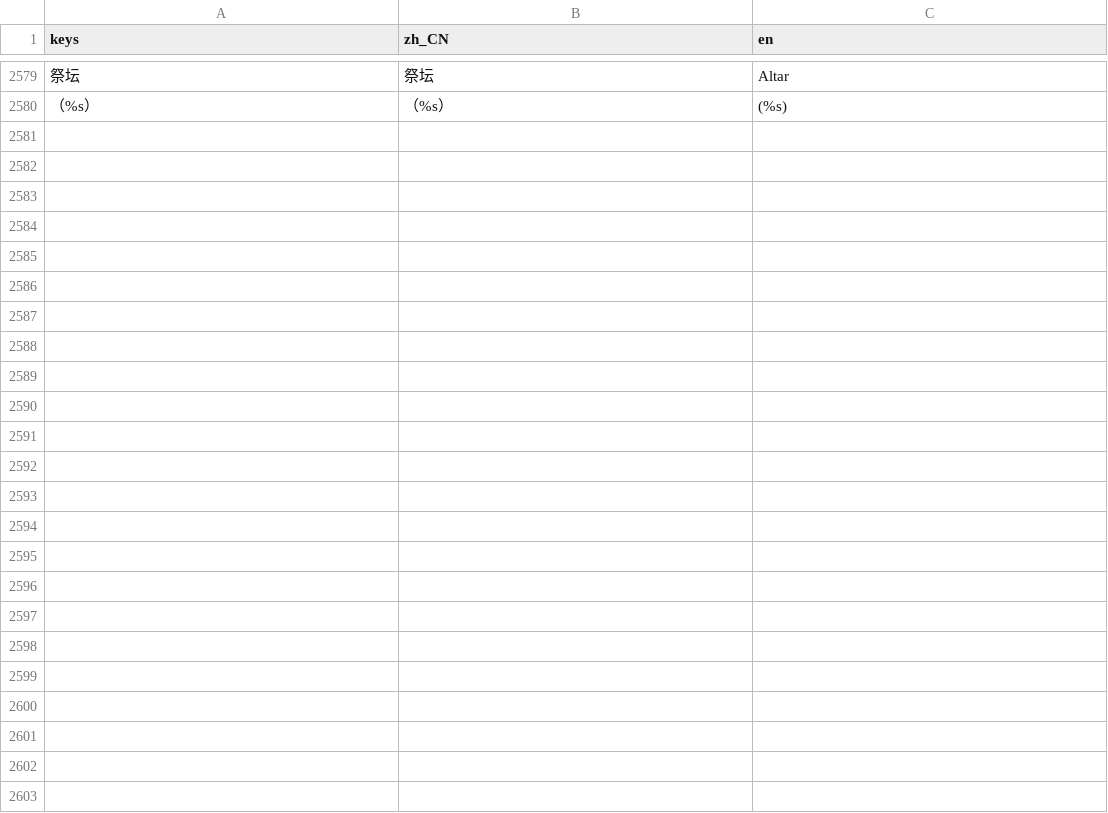
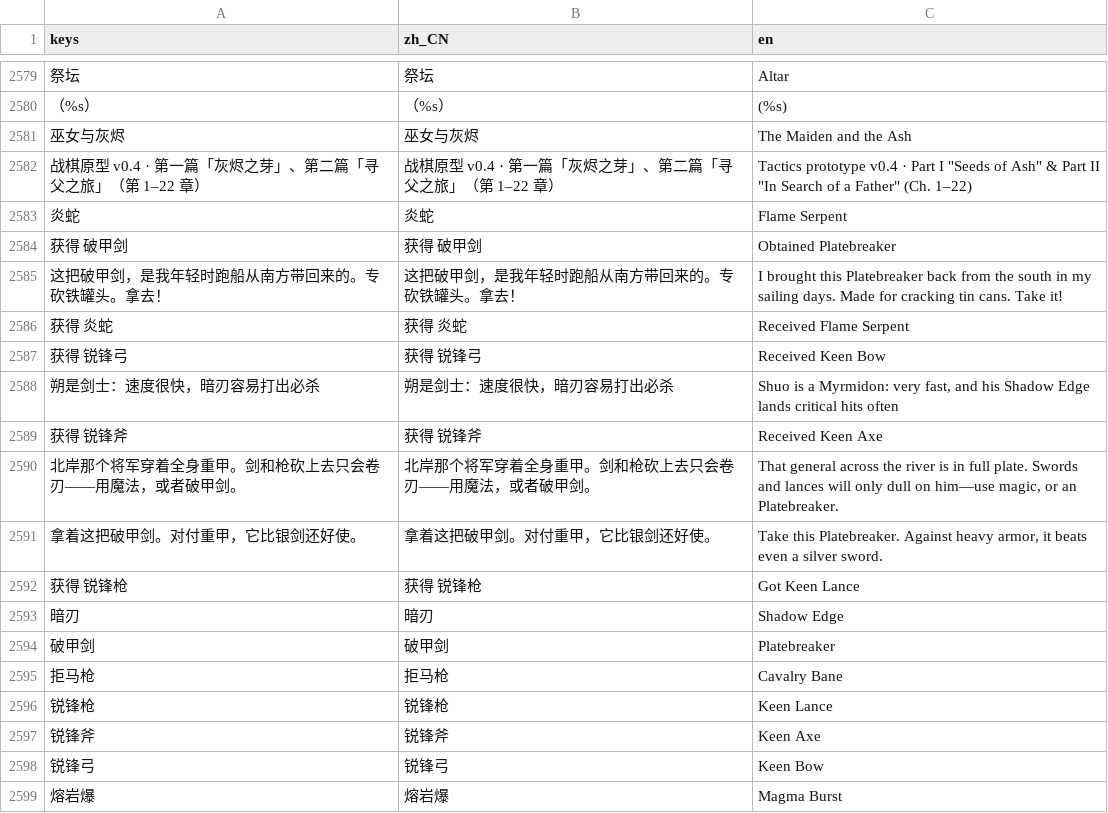
Before and after one commit to JokerLuSY/taptap-games, a CSV file: ember_oath/locale/ui.csv, drawn as a sheet; only a part is shown, gaps mark what is left out; the diff covers the shown part only; the diff names each change by its address in the sheet, - before the commit and + after, or states it on an @@ line.

```diff
--- a/ember_oath/locale/ui.csv
+++ b/ember_oath/locale/ui.csv
+row 2581: 巫女与灰烬 | 巫女与灰烬 | The Maiden and the Ash
+row 2582: 战棋原型 v0.4 · 第一篇「灰烬之芽」、第二篇「寻父之旅」（第 1–22 章） | 战棋原型 v0.4 · 第一篇「灰烬之芽」、第二篇「寻父之旅」（第 1–22 章） | Tactics prototype v0.4 · Part I "Seeds of Ash" & Part II "In Search of a Father" (Ch. 1–22)
+row 2583: 炎蛇 | 炎蛇 | Flame Serpent
+row 2584: 获得 破甲剑 | 获得 破甲剑 | Obtained Platebreaker
+row 2585: 这把破甲剑，是我年轻时跑船从南方带回来的。专砍铁罐头。拿去！ | 这把破甲剑，是我年轻时跑船从南方带回来的。专砍铁罐头。拿去！ | I brought this Platebreaker back from the south in my sailing days. Made for cracking tin cans. Take it!
+row 2586: 获得 炎蛇 | 获得 炎蛇 | Received Flame Serpent
+row 2587: 获得 锐锋弓 | 获得 锐锋弓 | Received Keen Bow
+row 2588: 朔是剑士：速度很快，暗刃容易打出必杀 | 朔是剑士：速度很快，暗刃容易打出必杀 | Shuo is a Myrmidon: very fast, and his Shadow Edge lands critical hits often
+row 2589: 获得 锐锋斧 | 获得 锐锋斧 | Received Keen Axe
+row 2590: 北岸那个将军穿着全身重甲。剑和枪砍上去只会卷刃——用魔法，或者破甲剑。 | 北岸那个将军穿着全身重甲。剑和枪砍上去只会卷刃——用魔法，或者破甲剑。 | That general across the river is in full plate. Swords and lances will only dull on him—use magic, or an Platebreaker.
+row 2591: 拿着这把破甲剑。对付重甲，它比银剑还好使。 | 拿着这把破甲剑。对付重甲，它比银剑还好使。 | Take this Platebreaker. Against heavy armor, it beats even a silver sword.
+row 2592: 获得 锐锋枪 | 获得 锐锋枪 | Got Keen Lance
+row 2593: 暗刃 | 暗刃 | Shadow Edge
+row 2594: 破甲剑 | 破甲剑 | Platebreaker
+row 2595: 拒马枪 | 拒马枪 | Cavalry Bane
+row 2596: 锐锋枪 | 锐锋枪 | Keen Lance
+row 2597: 锐锋斧 | 锐锋斧 | Keen Axe
+row 2598: 锐锋弓 | 锐锋弓 | Keen Bow
+row 2599: 熔岩爆 | 熔岩爆 | Magma Burst
```
Also changed, not shown: 9 added rows and 43 edited cells elsewhere in this file, 38 other files.
